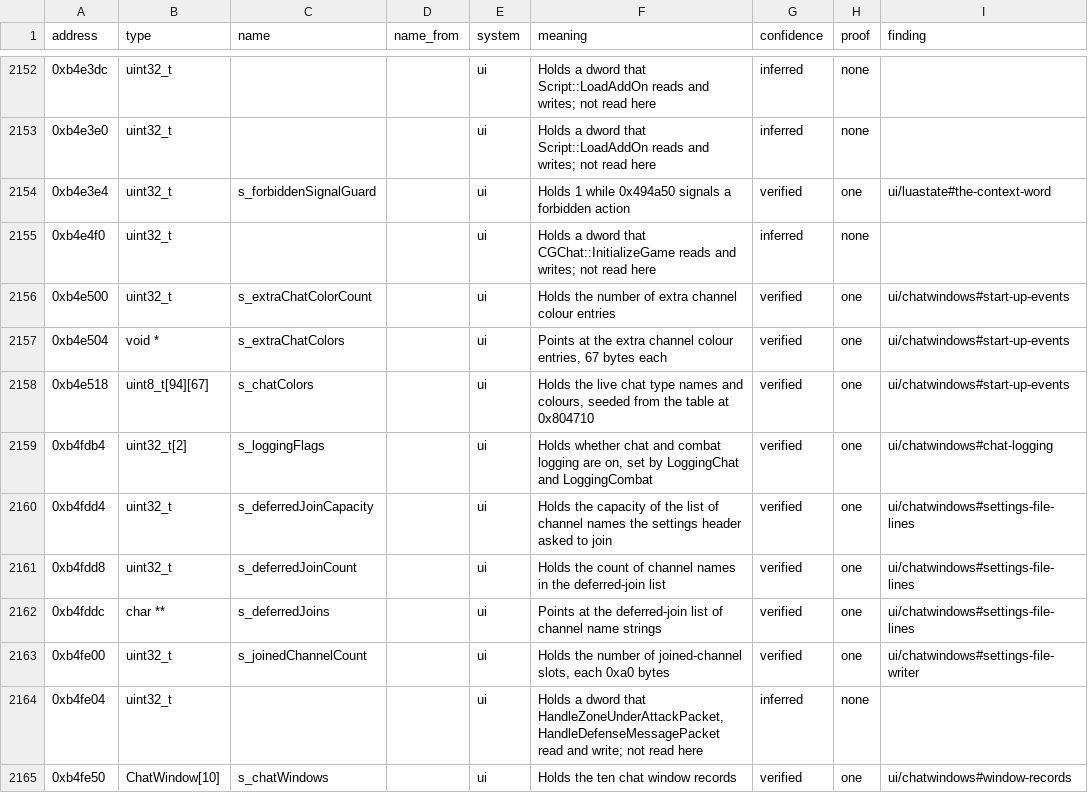
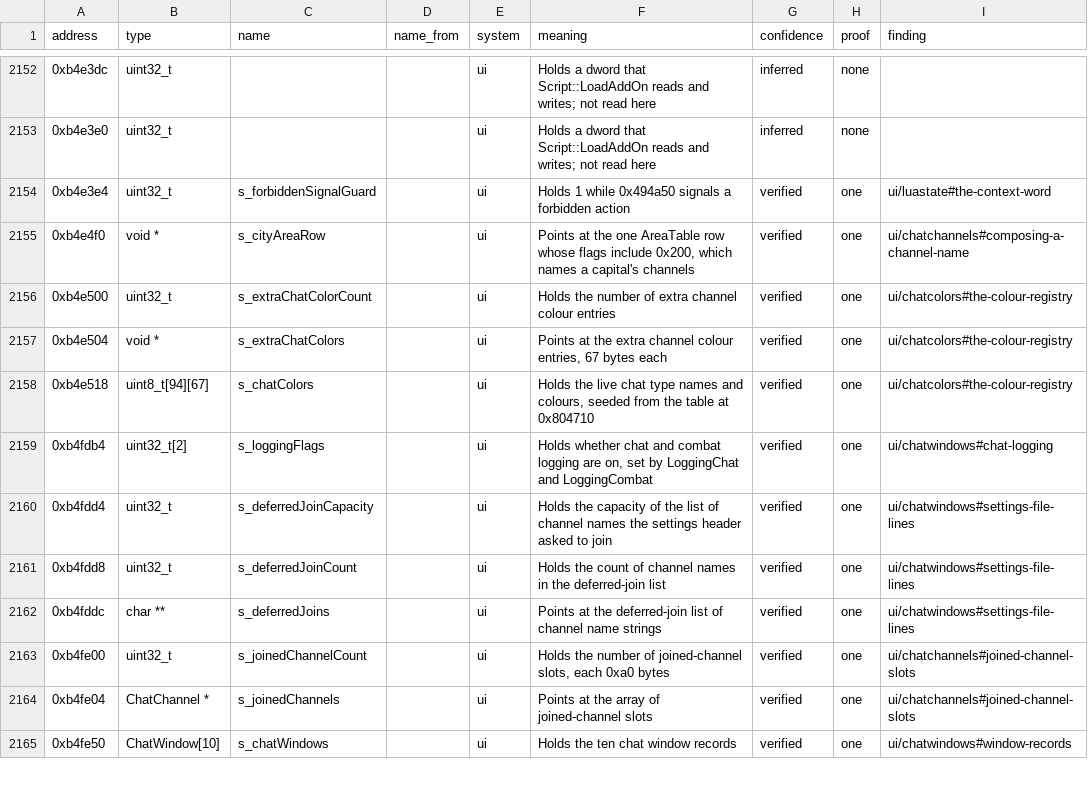
Before and after one commit to samwhosung/benilla-re, a TSV file: symbols/globals.tsv, drawn as a sheet; only a part is shown, gaps mark what is left out; the diff covers the shown part only.

```diff
--- a/symbols/globals.tsv
+++ b/symbols/globals.tsv
@@ -2154,6 +2154,6 @@ address	type	name	name_from	system	meaning	confidence	proof	finding
 0xb4e3e4	uint32_t	s_forbiddenSignalGuard		ui	Holds 1 while 0x494a50 signals a forbidden action	verified	one	ui/luastate#the-context-word
-0xb4e4f0	uint32_t			ui	Holds a dword that CGChat::InitializeGame reads and writes; not read here	inferred	none	
-0xb4e500	uint32_t	s_extraChatColorCount		ui	Holds the number of extra channel colour entries	verified	one	ui/chatwindows#start-up-events
-0xb4e504	void *	s_extraChatColors		ui	Points at the extra channel colour entries, 67 bytes each	verified	one	ui/chatwindows#start-up-events
-0xb4e518	uint8_t[94][67]	s_chatColors		ui	Holds the live chat type names and colours, seeded from the table at 0x804710	verified	one	ui/chatwindows#start-up-events
+0xb4e4f0	void *	s_cityAreaRow		ui	Points at the one AreaTable row whose flags include 0x200, which names a capital's channels	verified	one	ui/chatchannels#composing-a-channel-name
+0xb4e500	uint32_t	s_extraChatColorCount		ui	Holds the number of extra channel colour entries	verified	one	ui/chatcolors#the-colour-registry
+0xb4e504	void *	s_extraChatColors		ui	Points at the extra channel colour entries, 67 bytes each	verified	one	ui/chatcolors#the-colour-registry
+0xb4e518	uint8_t[94][67]	s_chatColors		ui	Holds the live chat type names and colours, seeded from the table at 0x804710	verified	one	ui/chatcolors#the-colour-registry
 0xb4fdb4	uint32_t[2]	s_loggingFlags		ui	Holds whether chat and combat logging are on, set by LoggingChat and LoggingCombat	verified	one	ui/chatwindows#chat-logging
@@ -2162,4 +2162,4 @@ address	type	name	name_from	system	meaning	confidence	proof	finding
 0xb4fddc	char **	s_deferredJoins		ui	Points at the deferred-join list of channel name strings	verified	one	ui/chatwindows#settings-file-lines
-0xb4fe00	uint32_t	s_joinedChannelCount		ui	Holds the number of joined-channel slots, each 0xa0 bytes	verified	one	ui/chatwindows#settings-file-writer
-0xb4fe04	uint32_t			ui	Holds a dword that HandleZoneUnderAttackPacket, HandleDefenseMessagePacket read and write; not read here	inferred	none	
+0xb4fe00	uint32_t	s_joinedChannelCount		ui	Holds the number of joined-channel slots, each 0xa0 bytes	verified	one	ui/chatchannels#joined-channel-slots
+0xb4fe04	ChatChannel *	s_joinedChannels		ui	Points at the array of joined-channel slots	verified	one	ui/chatchannels#joined-channel-slots
 0xb4fe50	ChatWindow[10]	s_chatWindows		ui	Holds the ten chat window records	verified	one	ui/chatwindows#window-records
```
Also changed, not shown: 5 added rows and 12 edited cells elsewhere in this file, symbols/fields.tsv, symbols/structs.tsv, 9 other files.
